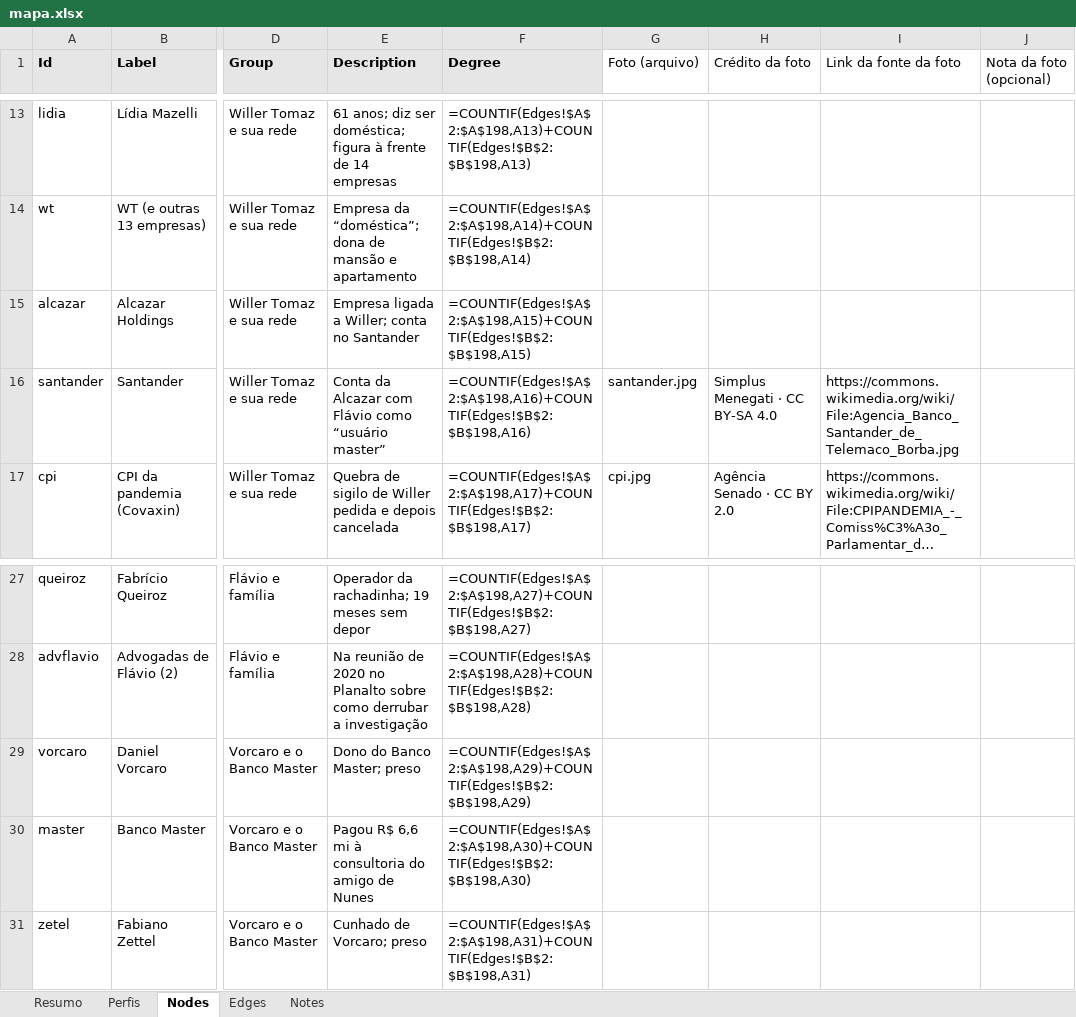
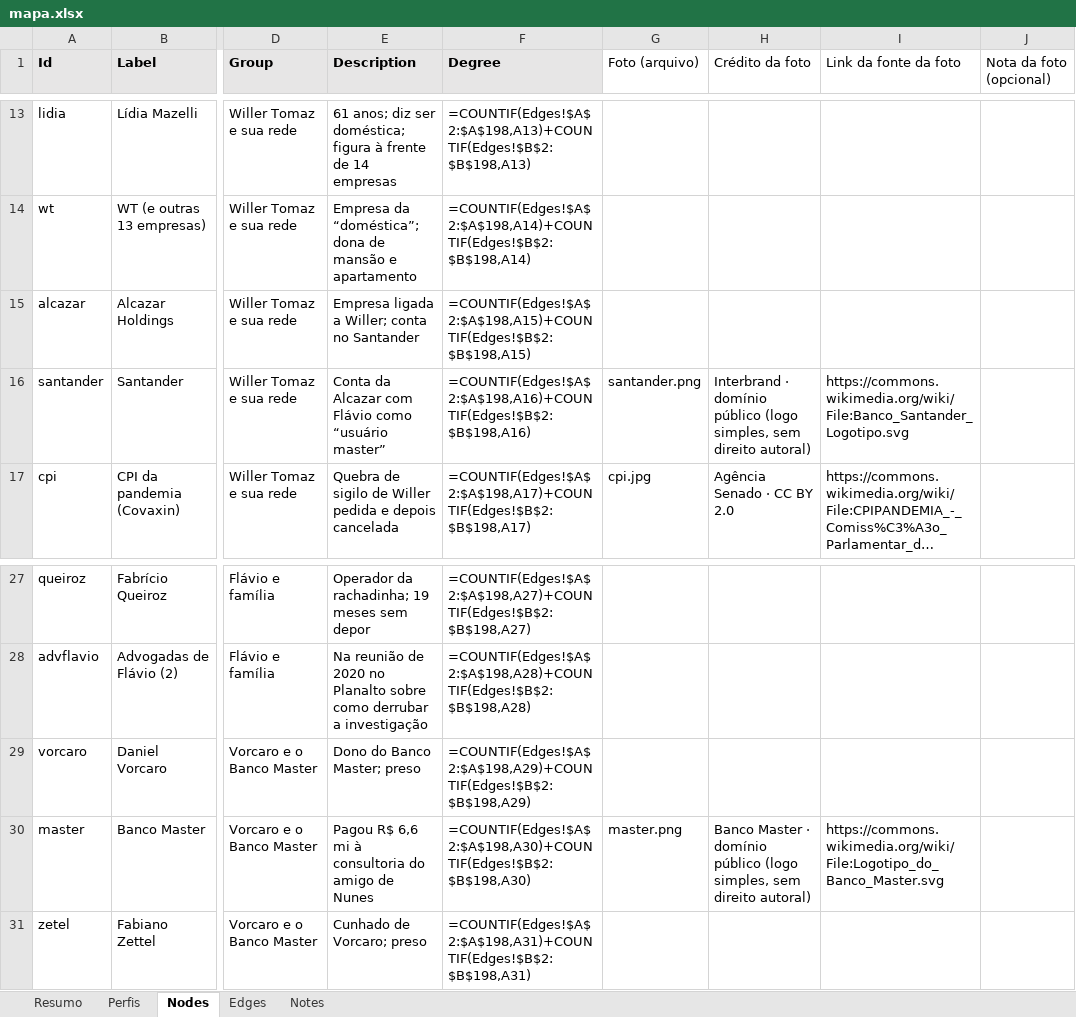
Before and after one commit to isisbramos/mapa-envolvidos-conexoes, an Excel workbook: data/mapa.xlsx, sheet Nodes, drawn as a sheet; only a part is shown, gaps mark what is left out; long unchanged cells end in …; values as stored, in another font and other column widths than the file's, no borders; formulas without a stored value are shown as written; the diff names each change by its address in the sheet, - before the commit and + after, or states it on an @@ line.

```diff
--- a/data/mapa.xlsx (sheet Nodes)
+++ b/data/mapa.xlsx (sheet Nodes)
-G16 (Foto (arquivo)): santander.jpg
+G16 (Foto (arquivo)): santander.png
-H16 (Crédito da foto): Simplus Menegati · CC BY-SA 4.0
+H16 (Crédito da foto): Interbrand · domínio público (logo simples, sem direito autoral)
-I16 (Link da fonte da foto): https://commons.wikimedia.org/wiki/File:Agencia_Banco_Santander_de_Telemaco_Borba.jpg
+I16 (Link da fonte da foto): https://commons.wikimedia.org/wiki/File:Banco_Santander_Logotipo.svg
-G30 (Foto (arquivo)): (empty)
+G30 (Foto (arquivo)): master.png
-H30 (Crédito da foto): (empty)
+H30 (Crédito da foto): Banco Master · domínio público (logo simples, sem direito autoral)
-I30 (Link da fonte da foto): (empty)
+I30 (Link da fonte da foto): https://commons.wikimedia.org/wiki/File:Logotipo_do_Banco_Master.svg
```
Also changed, not shown: 6 other files.
